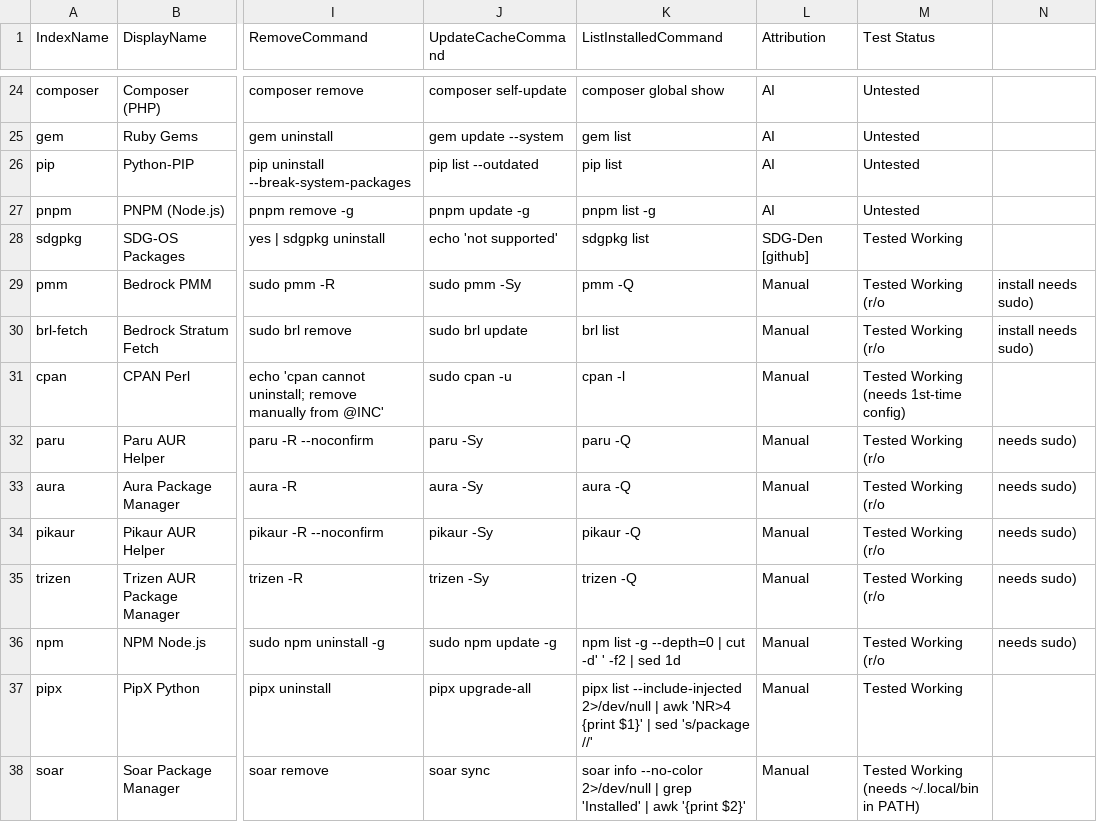
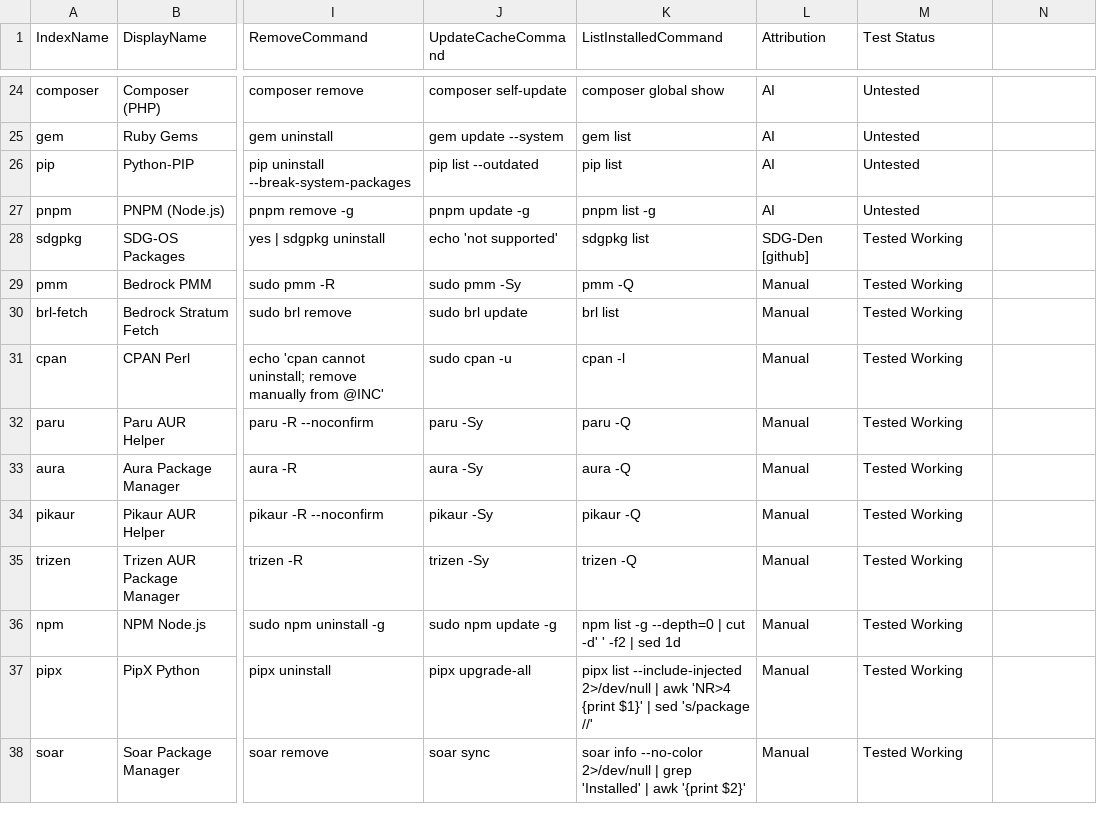
Before and after one commit to SDG-Den/SDG-unipkg, a CSV file: config/unipkg/managers.csv, drawn as a sheet; only a part is shown, gaps mark what is left out; the diff names each change by its address in the sheet, - before the commit and + after, or states it on an @@ line.

Commit message:
quick push with sdgbuild

```diff
--- a/config/unipkg/managers.csv
+++ b/config/unipkg/managers.csv
-M29:M30 (Test Status): Tested Working (r/o
+M29:M30 (Test Status): Tested Working
-N29:N30: install needs sudo)
+N29:N30: (empty)
-M31 (Test Status): Tested Working (needs 1st-time config)
+M31 (Test Status): Tested Working
-M32:M36 (Test Status): Tested Working (r/o
+M32:M36 (Test Status): Tested Working
-N32:N36: needs sudo)
+N32:N36: (empty)
-M38 (Test Status): Tested Working (needs ~/.local/bin in PATH)
+M38 (Test Status): Tested Working
```
